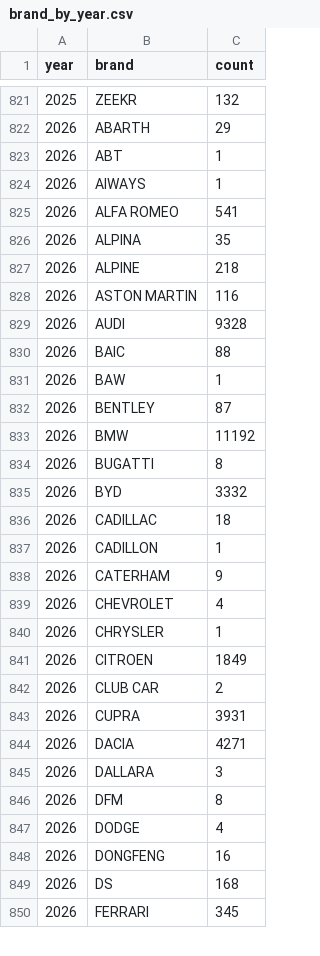
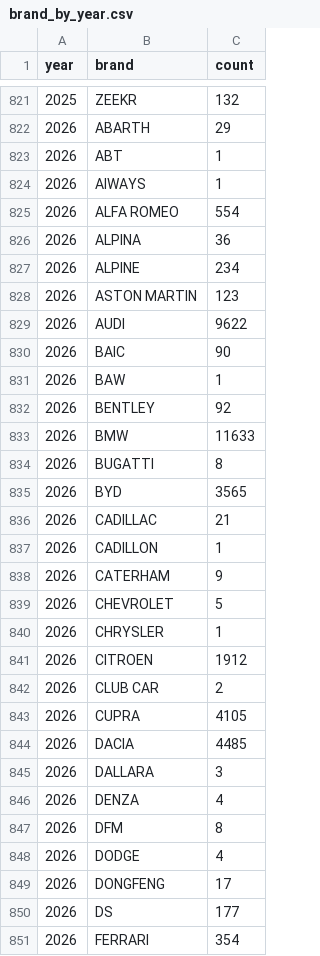
Before and after one commit to mkubicek/swiss-vehicle-stats, a CSV file: data/processed/brand_by_year.csv, drawn as a sheet; only a part is shown, gaps mark what is left out; the diff covers the shown part only.

```diff
--- a/data/processed/brand_by_year.csv
+++ b/data/processed/brand_by_year.csv
@@ -824,27 +824,28 @@ year,brand,count
 2026,AIWAYS,1
-2026,ALFA ROMEO,541
-2026,ALPINA,35
-2026,ALPINE,218
-2026,ASTON MARTIN,116
-2026,AUDI,9328
-2026,BAIC,88
+2026,ALFA ROMEO,554
+2026,ALPINA,36
+2026,ALPINE,234
+2026,ASTON MARTIN,123
+2026,AUDI,9622
+2026,BAIC,90
 2026,BAW,1
-2026,BENTLEY,87
-2026,BMW,11192
+2026,BENTLEY,92
+2026,BMW,11633
 2026,BUGATTI,8
-2026,BYD,3332
-2026,CADILLAC,18
+2026,BYD,3565
+2026,CADILLAC,21
 2026,CADILLON,1
 2026,CATERHAM,9
-2026,CHEVROLET,4
+2026,CHEVROLET,5
 2026,CHRYSLER,1
-2026,CITROEN,1849
+2026,CITROEN,1912
 2026,CLUB CAR,2
-2026,CUPRA,3931
-2026,DACIA,4271
+2026,CUPRA,4105
+2026,DACIA,4485
 2026,DALLARA,3
+2026,DENZA,4
 2026,DFM,8
 2026,DODGE,4
-2026,DONGFENG,16
-2026,DS,168
-2026,FERRARI,345
+2026,DONGFENG,17
+2026,DS,177
+2026,FERRARI,354
```
Also changed, not shown: 1 added row and 49 edited cells elsewhere in this file, data/processed/brand_bev_by_month.csv, data/processed/canton_ev_by_month.csv, 21 other files.
